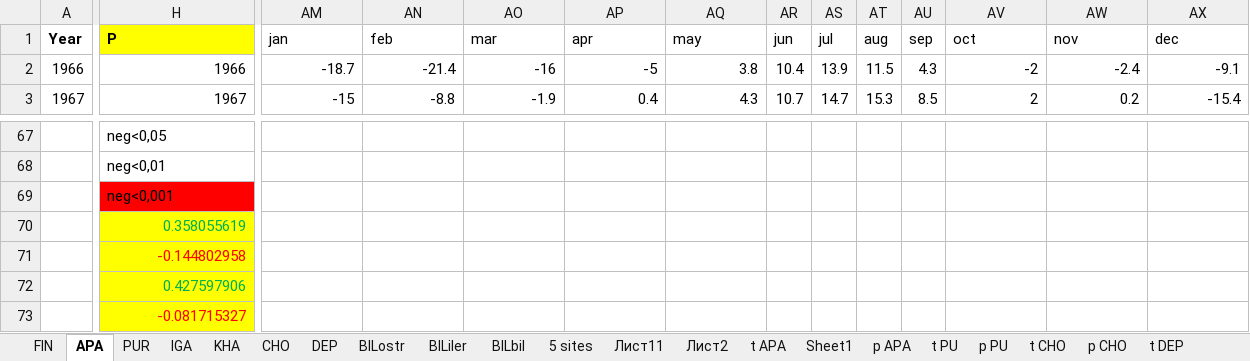
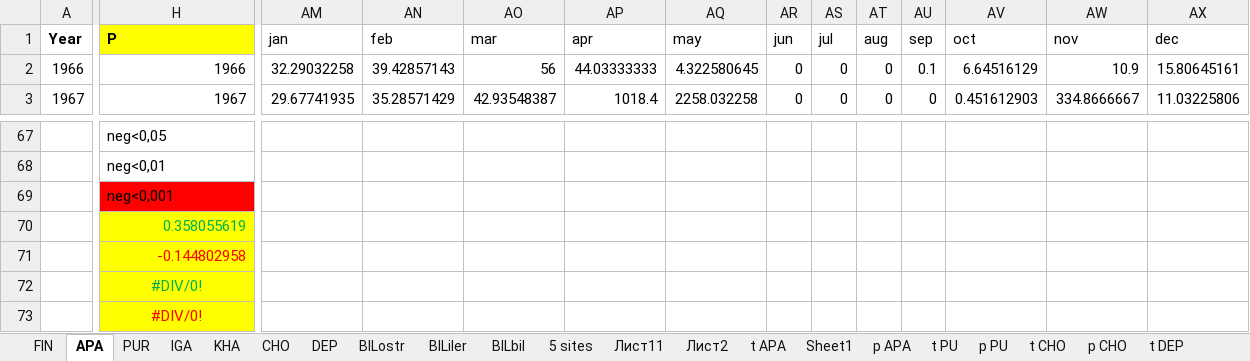
Before and after one commit to Kristina-Winter/climate_response, an Excel workbook: Soil/Soil_meteo_APA_PUR_IGA_CHO_DEP_BIL.xlsx, sheet APA, drawn as a sheet; only a part is shown, gaps mark what is left out; values as stored, in another font and other column widths than the file's, no borders; charts and pictures and conditional formats not drawn; the diff covers the shown part only; the diff names each change by its address in the sheet, - before the commit and + after, or states it on an @@ line.

```diff
--- a/Soil/Soil_meteo_APA_PUR_IGA_CHO_DEP_BIL.xlsx (sheet APA)
+++ b/Soil/Soil_meteo_APA_PUR_IGA_CHO_DEP_BIL.xlsx (sheet APA)
-AM2: -18.7
+AM2: 32.29032258
-AN2: -21.4
+AN2: 39.42857143
-AO2: -16
+AO2: 56
-AP2: -5
+AP2: 44.03333333
-AQ2: 3.8
+AQ2: 4.322580645
-AR2: 10.4
+AR2: 0
-AS2: 13.9
+AS2: 0
-AT2: 11.5
+AT2: 0
-AU2: 4.3
+AU2: 0.1
-AV2: -2
+AV2: 6.64516129
-AW2: -2.4
+AW2: 10.9
-AX2: -9.1
+AX2: 15.80645161
-AM3: -15
+AM3: 29.67741935
-AN3: -8.8
+AN3: 35.28571429
-AO3: -1.9
+AO3: 42.93548387
-AP3: 0.4
+AP3: 1018.4
-AQ3: 4.3
+AQ3: 2258.032258
-AR3: 10.7
+AR3: 0
-AS3: 14.7
+AS3: 0
-AT3: 15.3
+AT3: 0
-AU3: 8.5
+AU3: 0
-AV3: 2
+AV3: 0.451612903
-AW3: 0.2
+AW3: 334.8666667
-AX3: -15.4
+AX3: 11.03225806
-H72: 0.427597906
+H72: #DIV/0!
-H72:H73 alignment: right
+H72:H73 alignment: center
-H73: -0.081715327
+H73: #DIV/0!
```
Also changed, not shown: 2 added rows, 2 removed rows and 1201 edited cells elsewhere in this sheet, sheet FIN, sheet CHO, sheet BILostr, sheet PUR, sheet KHA, sheet IGA, charts or pictures, 13 other files.
